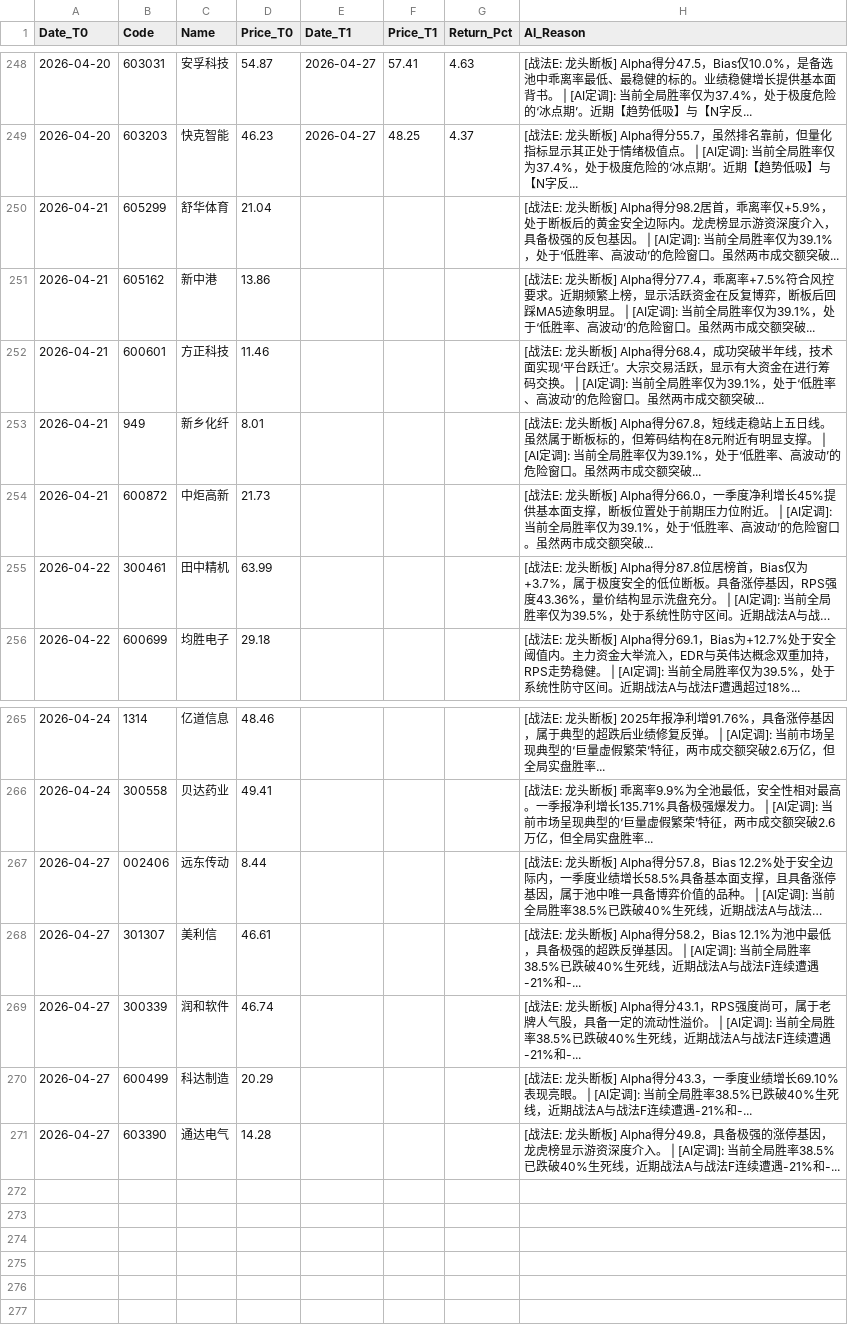
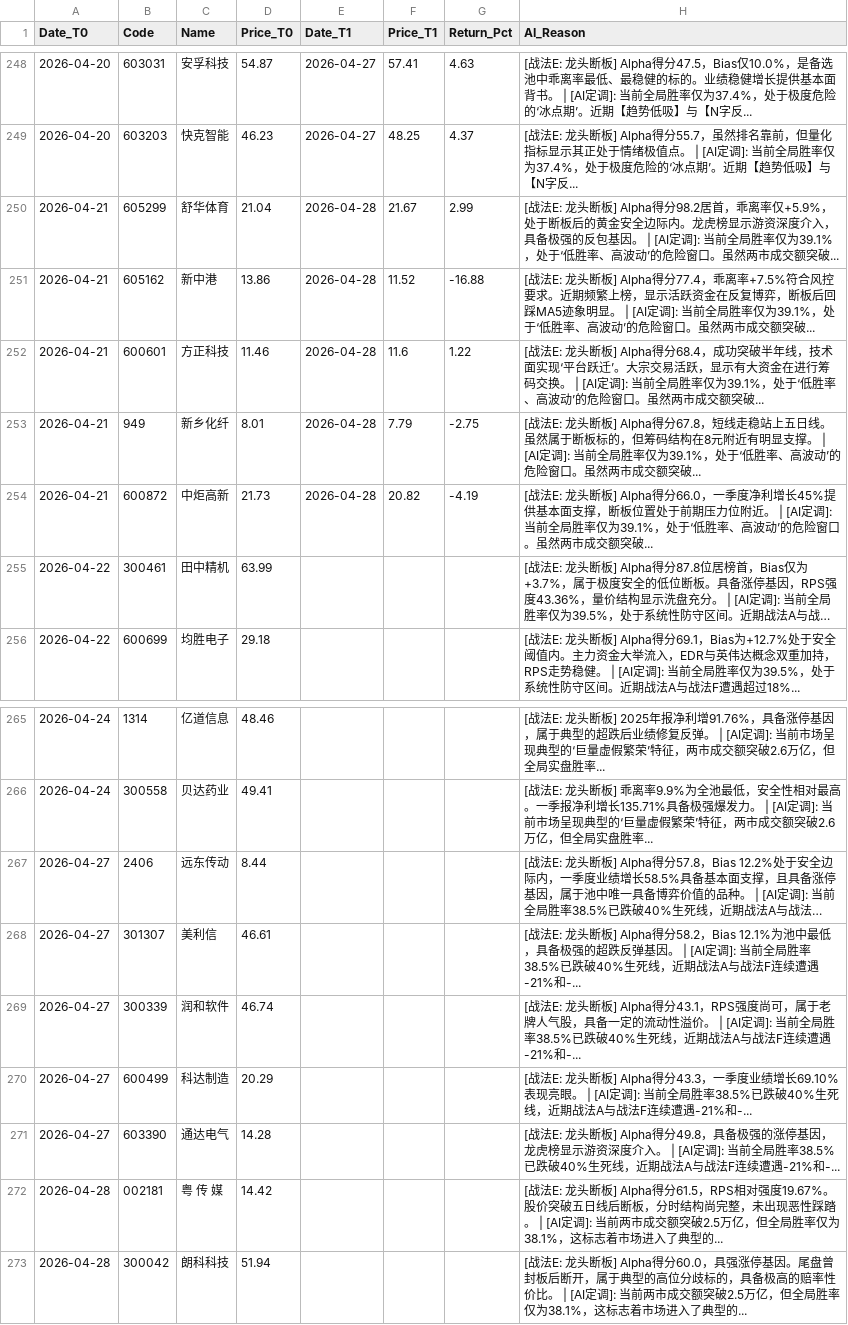
Before and after one commit to yiguangxue-gif/daily_stock_analysis, a CSV file: data/screener_history.csv, drawn as a sheet; only a part is shown, gaps mark what is left out; long unchanged cells end in …; the diff names each change by its address in the sheet, - before the commit and + after, or states it on an @@ line.

```diff
--- a/data/screener_history.csv
+++ b/data/screener_history.csv
-E250:E254 (Date_T1): (empty)
+E250:E254 (Date_T1): 2026-04-28
-F250 (Price_T1): (empty)
+F250 (Price_T1): 21.67
-G250 (Return_Pct): (empty)
+G250 (Return_Pct): 2.99
-F251 (Price_T1): (empty)
+F251 (Price_T1): 11.52
-G251 (Return_Pct): (empty)
+G251 (Return_Pct): -16.88
-F252 (Price_T1): (empty)
+F252 (Price_T1): 11.6
-G252 (Return_Pct): (empty)
+G252 (Return_Pct): 1.22
-F253 (Price_T1): (empty)
+F253 (Price_T1): 7.79
-G253 (Return_Pct): (empty)
+G253 (Return_Pct): -2.75
-F254 (Price_T1): (empty)
+F254 (Price_T1): 20.82
-G254 (Return_Pct): (empty)
+G254 (Return_Pct): -4.19
-B267 (Code): 002406
+B267 (Code): 2406
+row 272: 2026-04-28 | 002181 | 粤 传 媒 | 14.42 |  |  |  | [战法E: 龙头断板] Alpha得分61.5，RPS相对强度19.67%。股价突破五日线后断板，分时结构尚完整，未出现恶性踩踏。 | [AI定调]: 当前两市成交额突破2.5万亿，但全局胜率仅为38.1%，这标志着市场进入了典型的...
+row 273: 2026-04-28 | 300042 | 朗科科技 | 51.94 |  |  |  | [战法E: 龙头断板] Alpha得分60.0，具强涨停基因。尾盘曾封板后断开，属于典型的高位分歧标的，具备极高的赔率性价比。 | [AI定调]: 当前两市成交额突破2.5万亿，但全局胜率仅为38.1%，这标志着市场进入了典型的...
```
